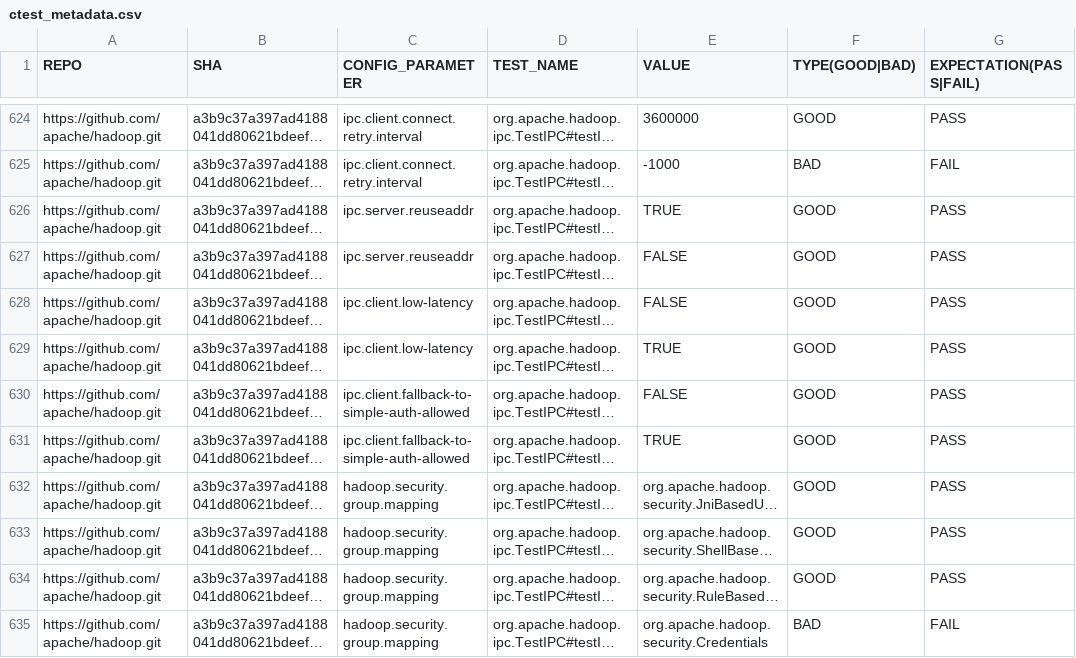
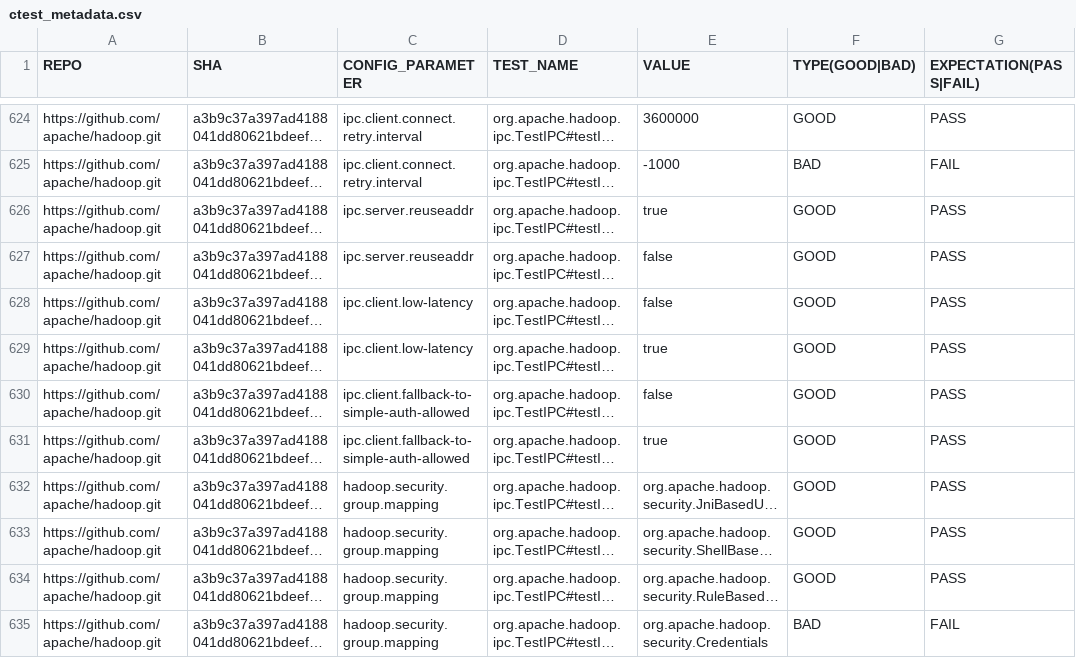
Before and after one commit to xlab-uiuc/IDoCT, a CSV file: ctest_metadata.csv, drawn as a sheet; only a part is shown, gaps mark what is left out; long unchanged cells end in …; the diff covers the shown part only; the diff names each change by its address in the sheet, - before the commit and + after, or states it on an @@ line.

```diff
--- a/ctest_metadata.csv
+++ b/ctest_metadata.csv
-E626 (VALUE): TRUE
+E626 (VALUE): true
-E627:E628 (VALUE): FALSE
+E627:E628 (VALUE): false
-E629 (VALUE): TRUE
+E629 (VALUE): true
-E630 (VALUE): FALSE
+E630 (VALUE): false
-E631 (VALUE): TRUE
+E631 (VALUE): true
```
Also changed, not shown: 92 edited cells elsewhere in this file.
